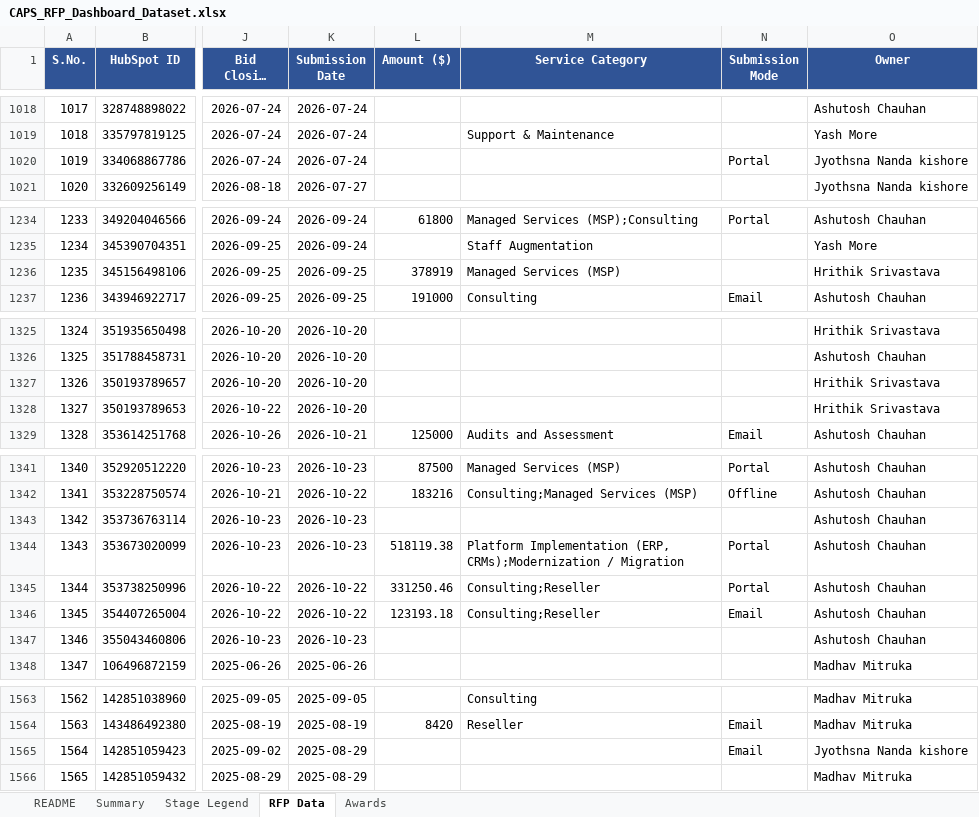
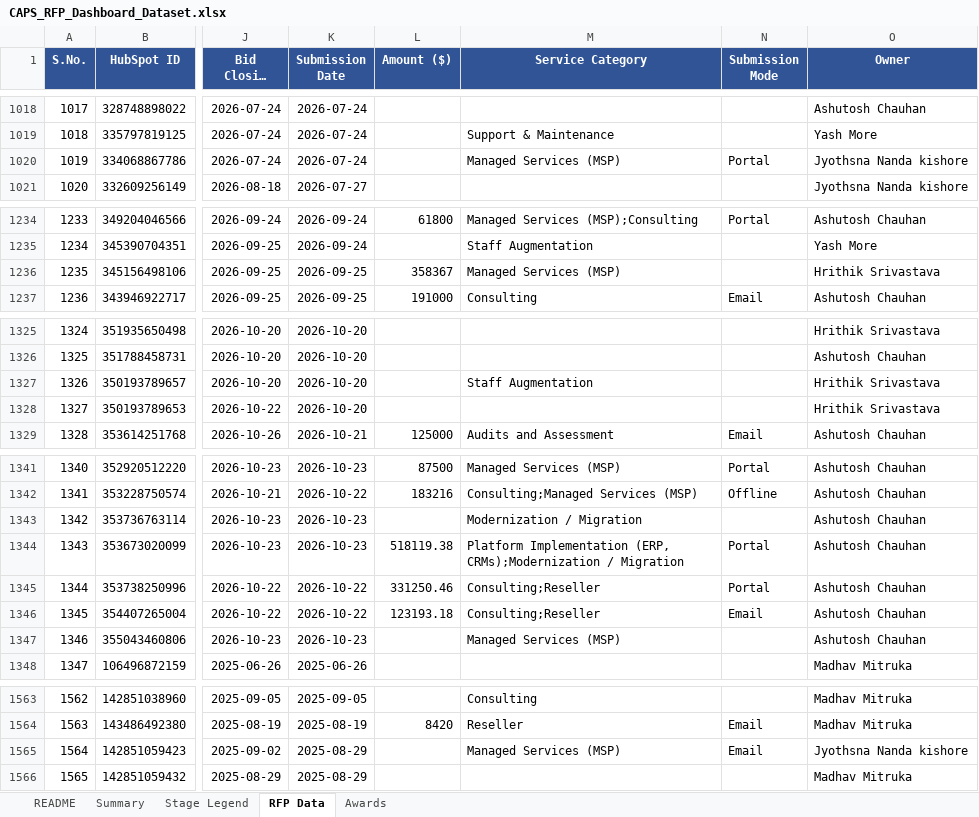
Before and after one commit to hrithikCAPS/CAPS, an Excel workbook: data/CAPS_RFP_Dashboard_Dataset.xlsx, sheet RFP Data, drawn as a sheet; only a part is shown, gaps mark what is left out; long unchanged cells end in …; values as stored, in another font and other column widths than the file's, no borders; the diff covers the shown part only; the diff names each change by its address in the sheet, - before the commit and + after, or states it on an @@ line.

```diff
--- a/data/CAPS_RFP_Dashboard_Dataset.xlsx (sheet RFP Data)
+++ b/data/CAPS_RFP_Dashboard_Dataset.xlsx (sheet RFP Data)
-M1020 (Service Category): (empty)
+M1020 (Service Category): Managed Services (MSP)
-L1236 (Amount ($)): 378919
+L1236 (Amount ($)): 358367
-M1327 (Service Category): (empty)
+M1327 (Service Category): Staff Augmentation
-M1343 (Service Category): (empty)
+M1343 (Service Category): Modernization / Migration
-M1347 (Service Category): (empty)
+M1347 (Service Category): Managed Services (MSP)
-M1565 (Service Category): (empty)
+M1565 (Service Category): Managed Services (MSP)
```
Also changed, not shown: 7 added rows and 25 edited cells elsewhere in this sheet, sheet Awards, 11 other files.
